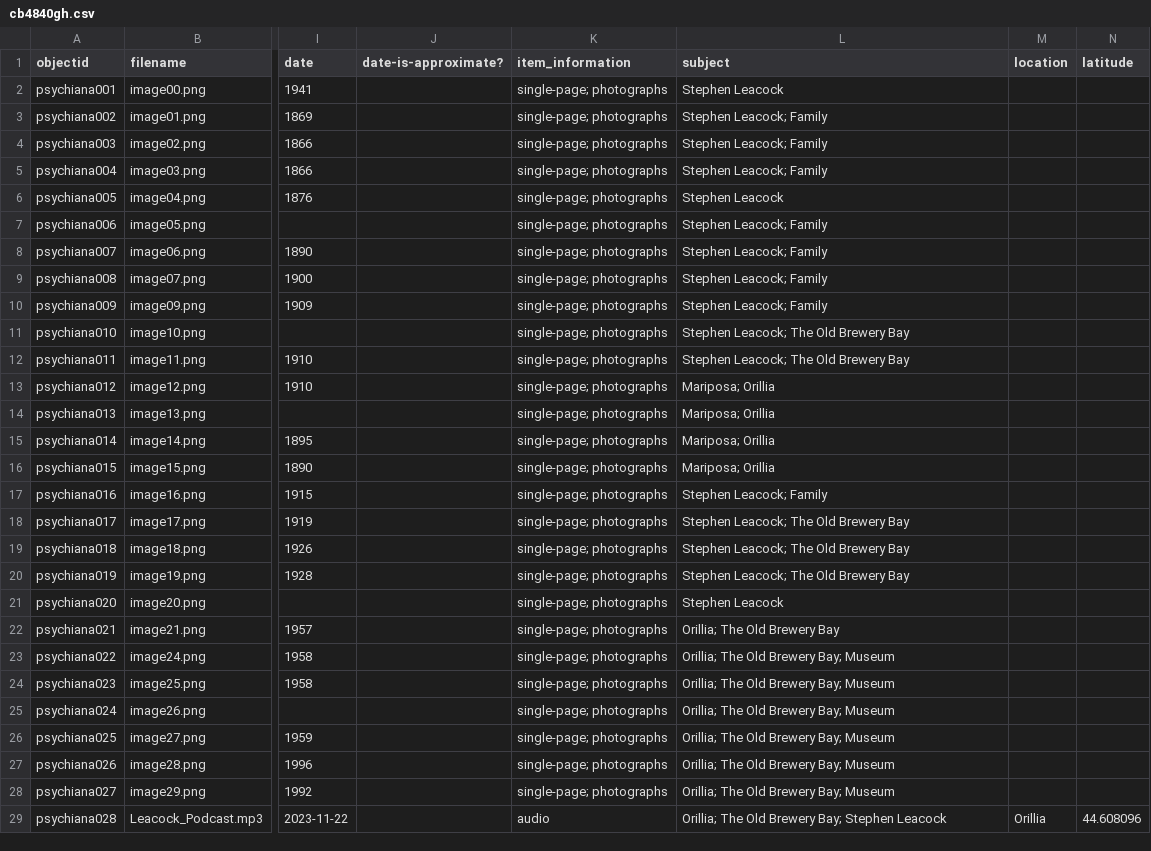
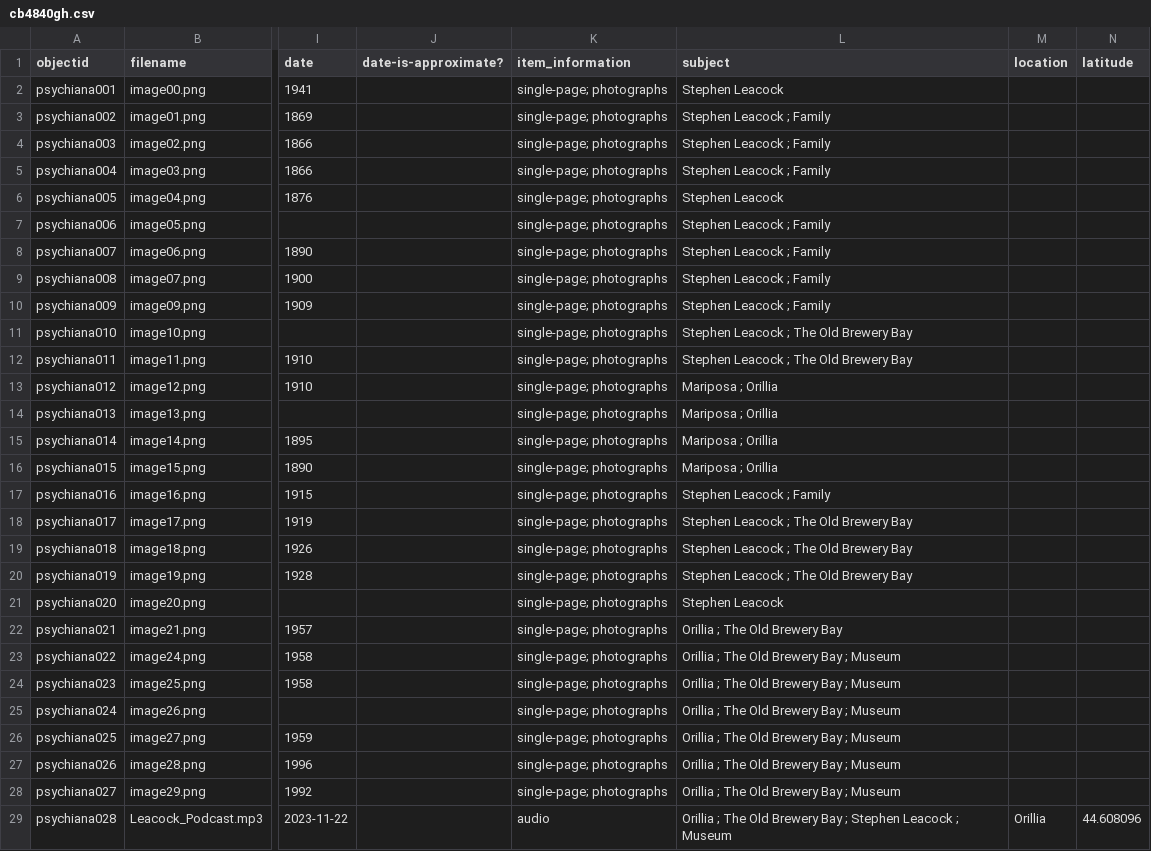
Before and after one commit to Mtdalexander/S_Leacock, a CSV file: _data/cb4840gh.csv, drawn as a sheet; only a part is shown, gaps mark what is left out; the diff names each change by its address in the sheet, - before the commit and + after, or states it on an @@ line.

Commit message:
fix subjects

```diff
--- a/_data/cb4840gh.csv
+++ b/_data/cb4840gh.csv
-L3:L5 (subject): Stephen Leacock; Family
+L3:L5 (subject): Stephen Leacock ; Family
-L7:L10 (subject): Stephen Leacock; Family
+L7:L10 (subject): Stephen Leacock ; Family
-L11:L12 (subject): Stephen Leacock; The Old Brewery Bay
+L11:L12 (subject): Stephen Leacock ; The Old Brewery Bay
-L13:L16 (subject): Mariposa; Orillia
+L13:L16 (subject): Mariposa ; Orillia
-L17 (subject): Stephen Leacock; Family
+L17 (subject): Stephen Leacock ; Family
-L18:L20 (subject): Stephen Leacock; The Old Brewery Bay
+L18:L20 (subject): Stephen Leacock ; The Old Brewery Bay
-L22 (subject): Orillia; The Old Brewery Bay
+L22 (subject): Orillia ; The Old Brewery Bay
-L23:L28 (subject): Orillia; The Old Brewery Bay; Museum
+L23:L28 (subject): Orillia ; The Old Brewery Bay ; Museum
-L29 (subject): Orillia; The Old Brewery Bay; Stephen Leacock
+L29 (subject): Orillia ; The Old Brewery Bay ; Stephen Leacock ; Museum
```
Also changed, not shown: 1 other file.
